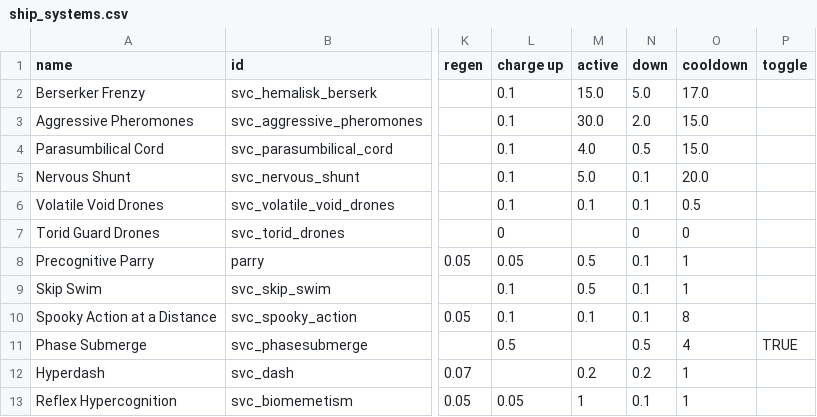
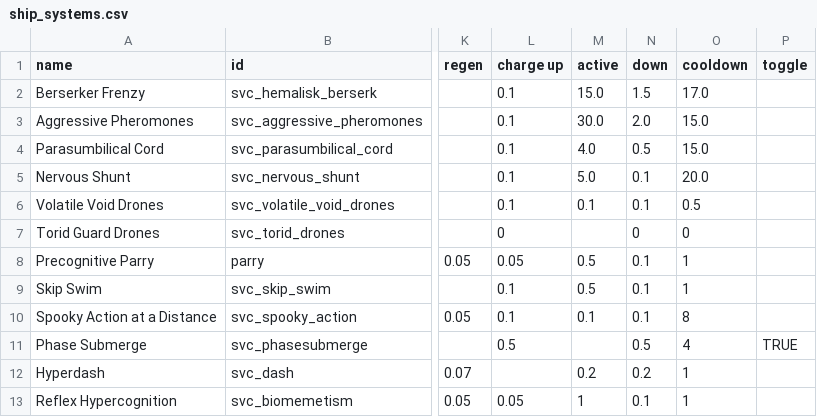
Before and after one commit to DesperatePeter/starsector-symbiotic-void-creatures, a CSV file: data/shipsystems/ship_systems.csv, drawn as a sheet; only a part is shown, gaps mark what is left out; the diff names each change by its address in the sheet, - before the commit and + after, or states it on an @@ line.

Commit message:
Update ship_systems.csv

```diff
--- a/data/shipsystems/ship_systems.csv
+++ b/data/shipsystems/ship_systems.csv
-N2 (down): 5.0
+N2 (down): 1.5
```
